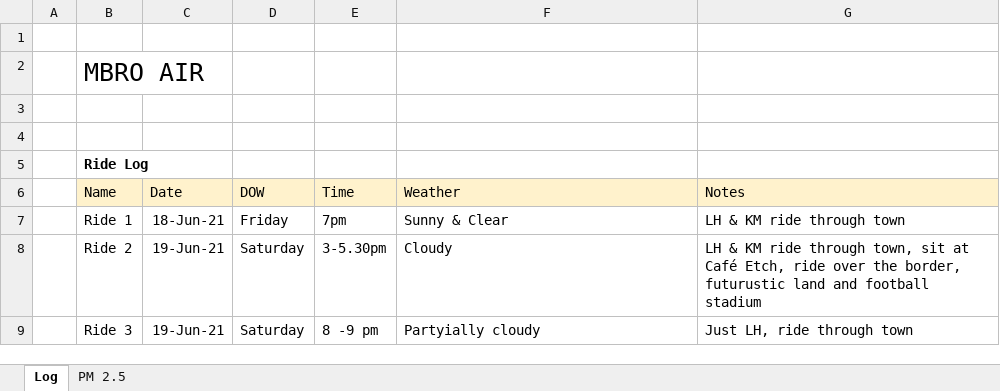
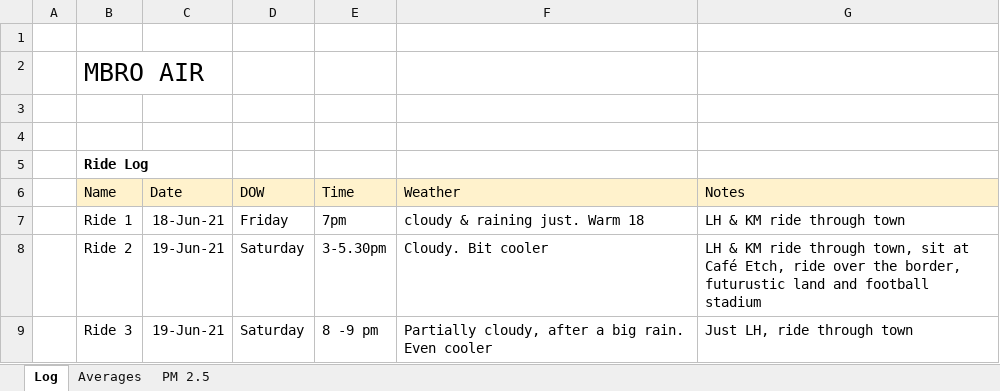
Before and after one commit to bicrophonics/enviro-bike, an Excel workbook: Ride Data/Mbro Comparisom.xlsx, sheet Log, drawn as a sheet; values as stored, in another font and other column widths than the file's, no borders; the diff names each change by its address in the sheet, - before the commit and + after, or states it on an @@ line.

```diff
--- a/Ride Data/Mbro Comparisom.xlsx (sheet Log)
+++ b/Ride Data/Mbro Comparisom.xlsx (sheet Log)
+sheet tab: Averages
-F7 (Weather): Sunny & Clear
+F7 (Weather): cloudy & raining just. Warm 18
-F8 (Weather): Cloudy
+F8 (Weather): Cloudy. Bit cooler
-F9 (Weather): Partyially cloudy
+F9 (Weather): Partially cloudy, after a big rain. Even cooler
```
Also changed, not shown: sheet PM 2.5, charts or pictures, Ride Data/._Mbro Comparisom.xlsx, 2 other files.
